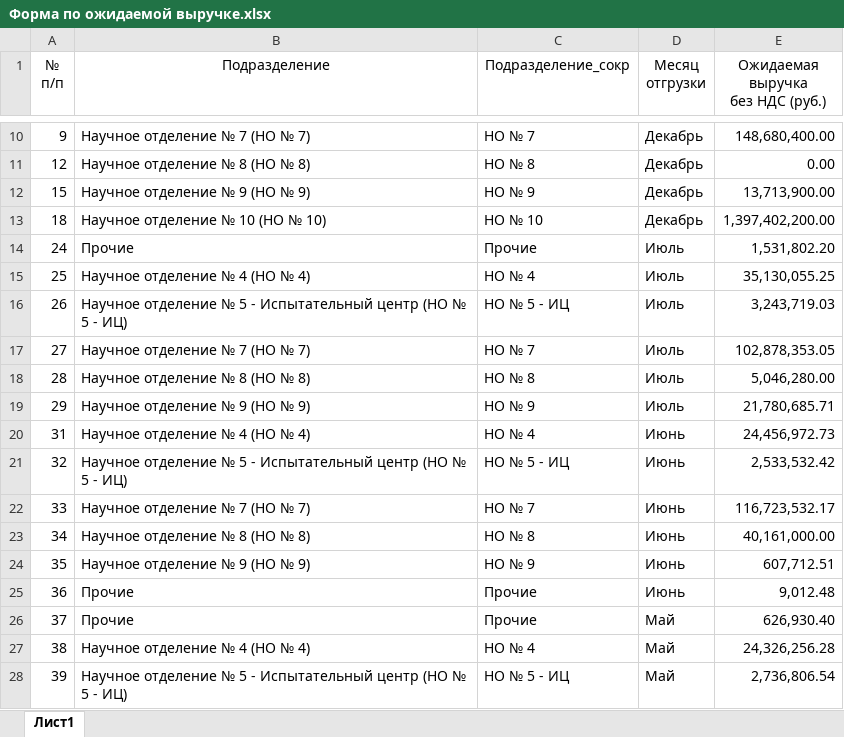
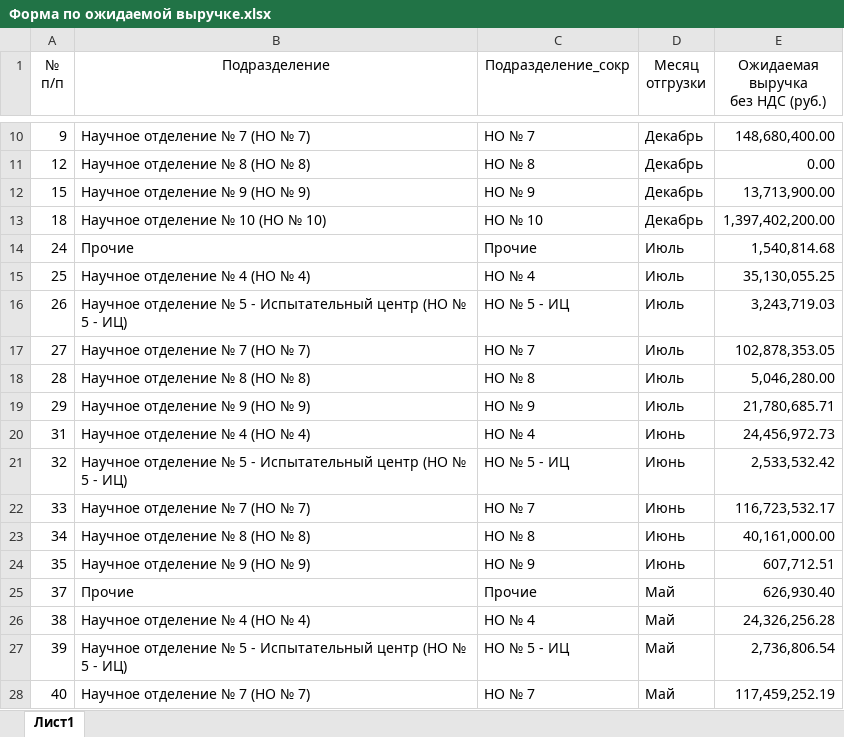
Before and after one commit to asrahmanov/PulsarDataAggregation, an Excel workbook: storage/app/exp/36/2022/Форма по ожидаемой выручке.xlsx, sheet Лист1, drawn as a sheet; only a part is shown, gaps mark what is left out; the shorter side is filled out with more unchanged rows; values as stored, in another font and other column widths than the file's, no borders; the diff names each change by its address in the sheet, - before the commit and + after, or states it on an @@ line.

Commit message:
Форма по ожидаемой выгрузке НПП

```diff
--- a/storage/app/exp/36/2022/Форма по ожидаемой выручке.xlsx (sheet Лист1)
+++ b/storage/app/exp/36/2022/Форма по ожидаемой выручке.xlsx (sheet Лист1)
-E14 (Ожидаемая выручка без НДС (руб.)): 1,531,802.20
+E14 (Ожидаемая выручка без НДС (руб.)): 1,540,814.68
-row 25: 36 | Прочие | Прочие | Июнь | 9,012.48
```
